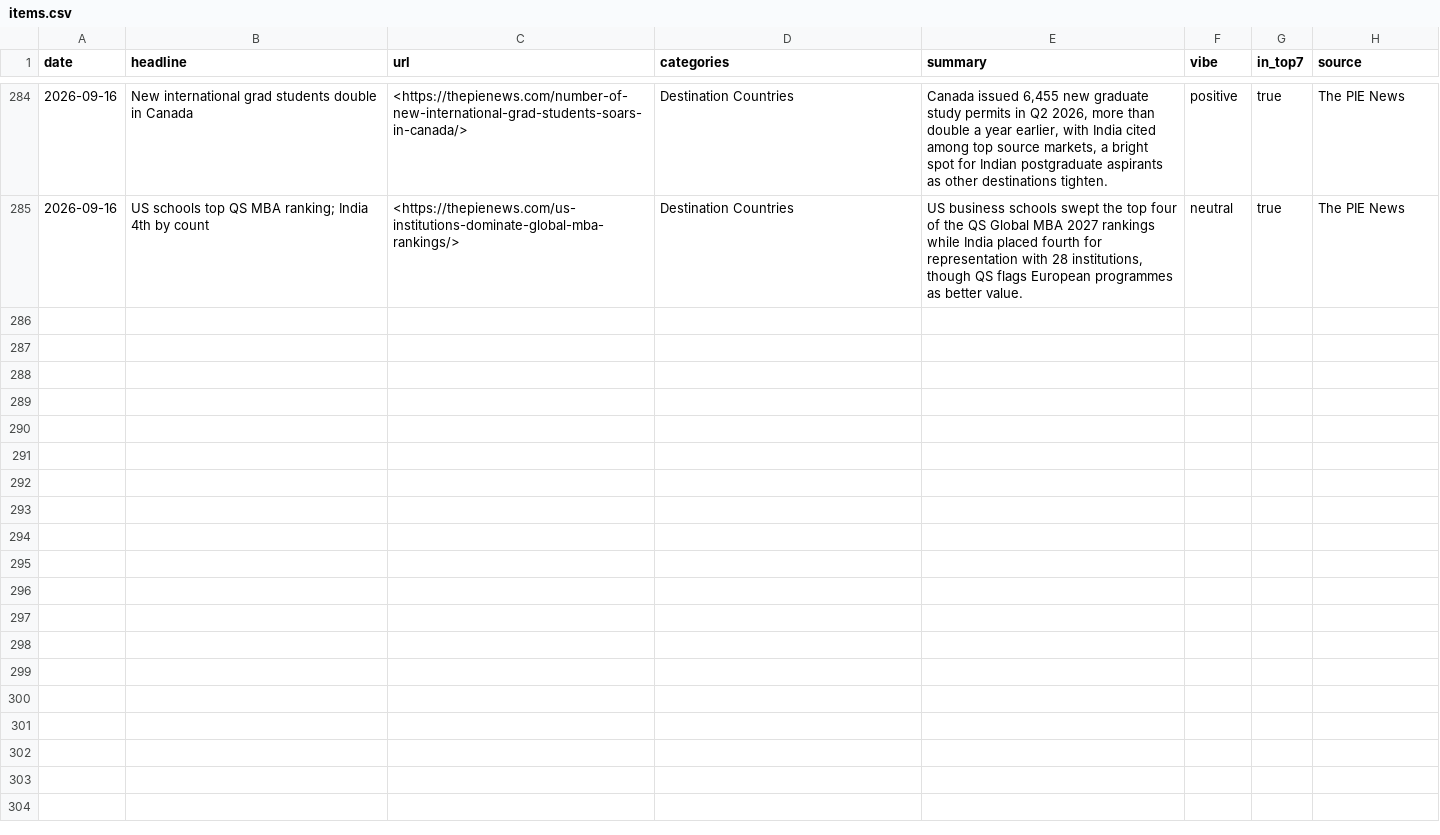
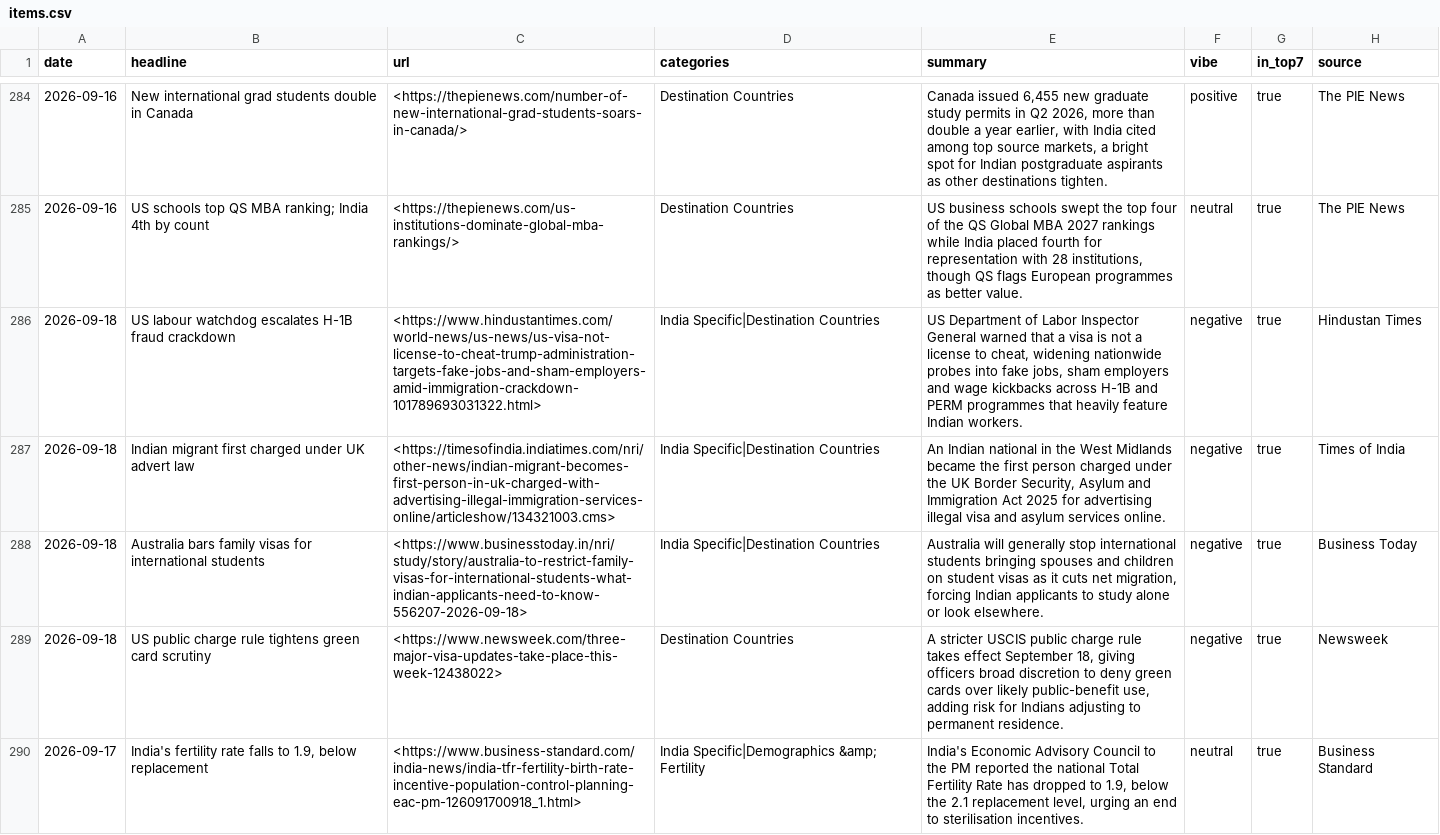
Before and after one commit to tharunkm-104/gati-mobility-sentiment-tracker, a CSV file: data/items.csv, drawn as a sheet; only a part is shown, gaps mark what is left out; the diff names each change by its address in the sheet, - before the commit and + after, or states it on an @@ line.

```diff
--- a/data/items.csv
+++ b/data/items.csv
+row 286: 2026-09-18 | US labour watchdog escalates H-1B fraud crackdown | <https://www.hindustantimes.com/world-news/us-news/us-visa-not-license-to-cheat-trump-administration-targets-fake-jobs-and-sham-employers-amid-immigration-crackdown-101789693031322.html> | India Specific|Destination Countries | US Department of Labor Inspector General warned that a visa is not a license to cheat, widening nationwide probes into fake jobs, sham employers and wage kickbacks across H-1B and PERM programmes that heavily feature Indian workers. | negative | true | Hindustan Times
+row 287: 2026-09-18 | Indian migrant first charged under UK advert law | <https://timesofindia.indiatimes.com/nri/other-news/indian-migrant-becomes-first-person-in-uk-charged-with-advertising-illegal-immigration-services-online/articleshow/134321003.cms> | India Specific|Destination Countries | An Indian national in the West Midlands became the first person charged under the UK Border Security, Asylum and Immigration Act 2025 for advertising illegal visa and asylum services online. | negative | true | Times of India
+row 288: 2026-09-18 | Australia bars family visas for international students | <https://www.businesstoday.in/nri/study/story/australia-to-restrict-family-visas-for-international-students-what-indian-applicants-need-to-know-556207-2026-09-18> | India Specific|Destination Countries | Australia will generally stop international students bringing spouses and children on student visas as it cuts net migration, forcing Indian applicants to study alone or look elsewhere. | negative | true | Business Today
+row 289: 2026-09-18 | US public charge rule tightens green card scrutiny | <https://www.newsweek.com/three-major-visa-updates-take-place-this-week-12438022> | Destination Countries | A stricter USCIS public charge rule takes effect September 18, giving officers broad discretion to deny green cards over likely public-benefit use, adding risk for Indians adjusting to permanent residence. | negative | true | Newsweek
+row 290: 2026-09-17 | India's fertility rate falls to 1.9, below replacement | <https://www.business-standard.com/india-news/india-tfr-fertility-birth-rate-incentive-population-control-planning-eac-pm-126091700918_1.html> | India Specific|Demographics &amp; Fertility | India's Economic Advisory Council to the PM reported the national Total Fertility Rate has dropped to 1.9, below the 2.1 replacement level, urging an end to sterilisation incentives. | neutral | true | Business Standard
```
Also changed, not shown: 1 other file.
